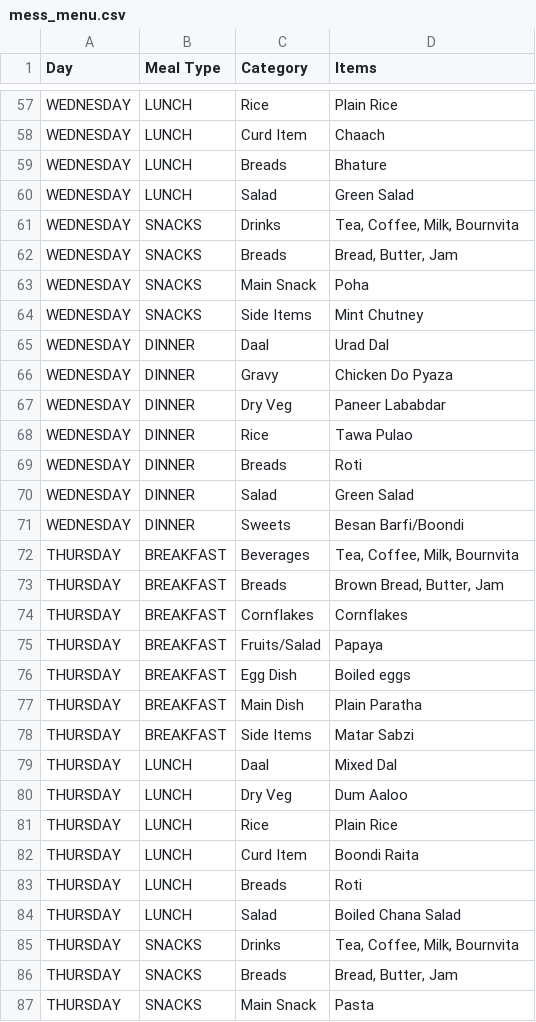
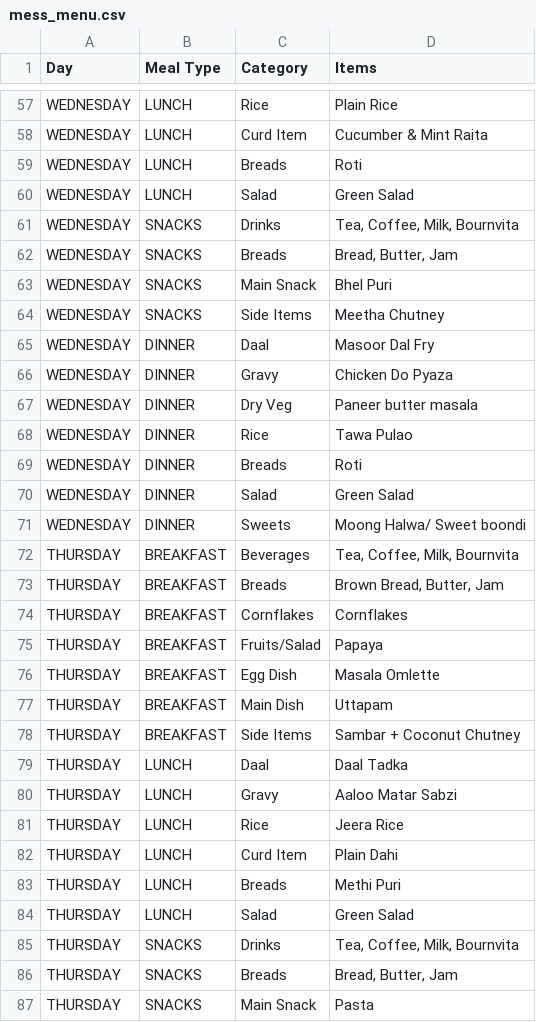
Before and after one commit to parikhniket655/Academic-Planner, a CSV file: mess_menu.csv, drawn as a sheet; only a part is shown, gaps mark what is left out; the diff covers the shown part only; the diff names each change by its address in the sheet, - before the commit and + after, or states it on an @@ line.

```diff
--- a/mess_menu.csv
+++ b/mess_menu.csv
-D58 (Items): Chaach
+D58 (Items): Cucumber & Mint Raita
-D59 (Items): Bhature
+D59 (Items): Roti
-D63 (Items): Poha
+D63 (Items): Bhel Puri
-D64 (Items): Mint Chutney
+D64 (Items): Meetha Chutney
-D65 (Items): Urad Dal
+D65 (Items): Masoor Dal Fry
-D67 (Items): Paneer Lababdar
+D67 (Items): Paneer butter masala
-D71 (Items): Besan Barfi/Boondi
+D71 (Items): Moong Halwa/ Sweet boondi
-D76 (Items): Boiled eggs
+D76 (Items): Masala Omlette
-D77 (Items): Plain Paratha
+D77 (Items): Uttapam
-D78 (Items): Matar Sabzi
+D78 (Items): Sambar + Coconut Chutney
-D79 (Items): Mixed Dal
+D79 (Items): Daal Tadka
-C80 (Category): Dry Veg
+C80 (Category): Gravy
-D80 (Items): Dum Aaloo
+D80 (Items): Aaloo Matar Sabzi
-D81 (Items): Plain Rice
+D81 (Items): Jeera Rice
-D82 (Items): Boondi Raita
+D82 (Items): Plain Dahi
-D83 (Items): Roti
+D83 (Items): Methi Puri
-D84 (Items): Boiled Chana Salad
+D84 (Items): Green Salad
```
Also changed, not shown: 3 added rows, 3 removed rows and 71 edited cells elsewhere in this file, 5 other files.
